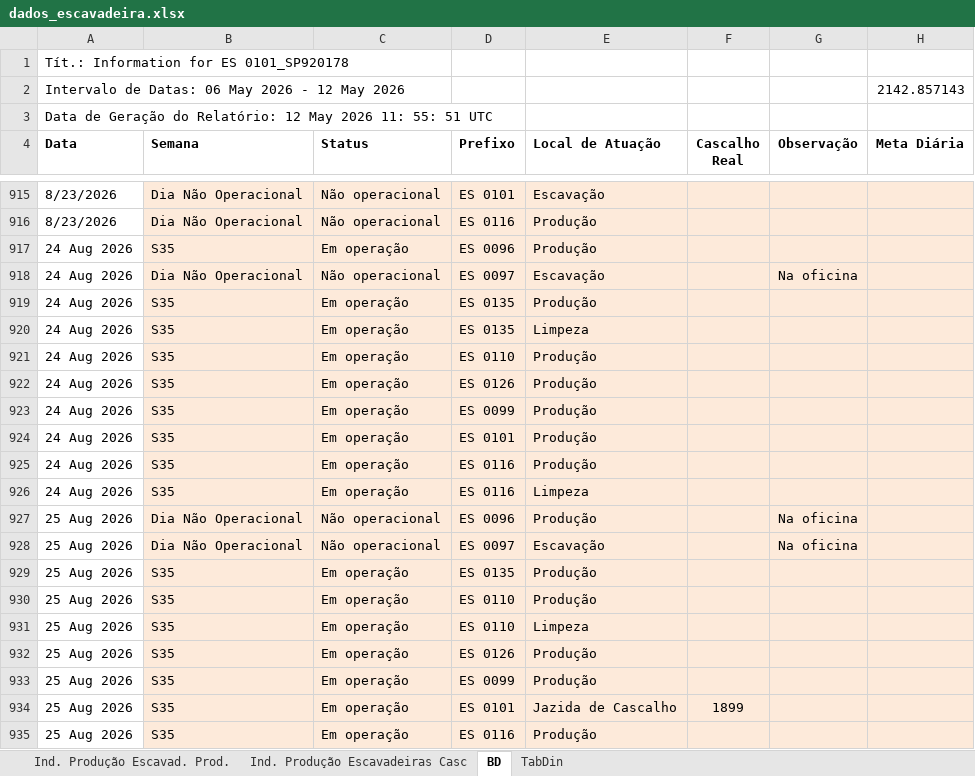
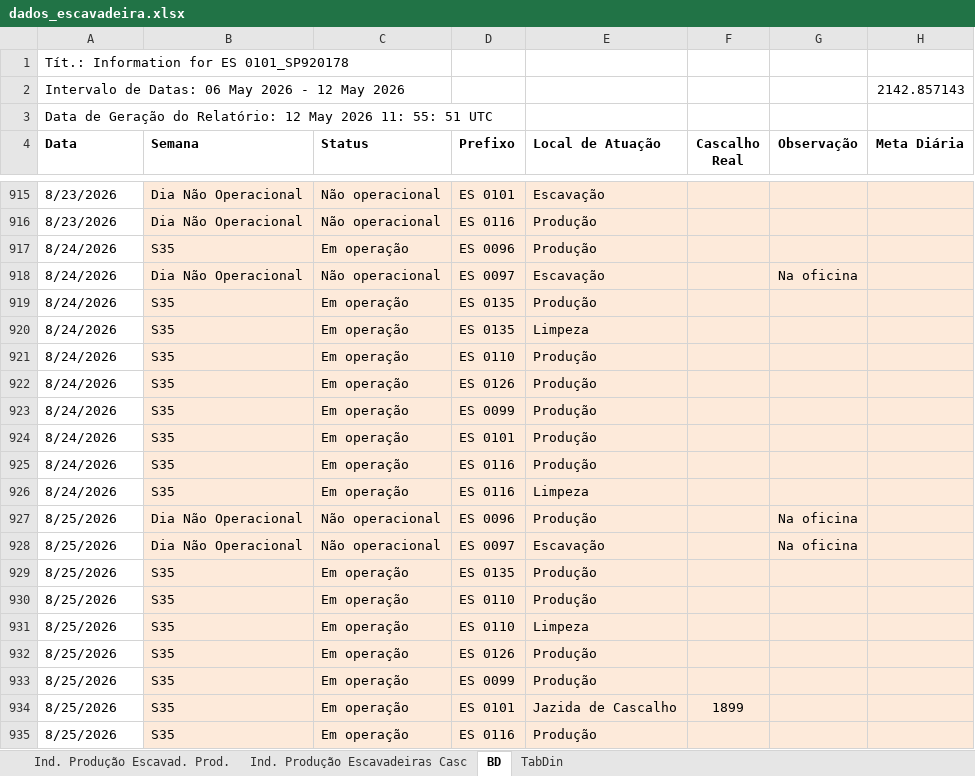
Before and after one commit to lucianafioramonte/obra421_execucao, an Excel workbook: dados_escavadeira.xlsx, sheet BD, drawn as a sheet; only a part is shown, gaps mark what is left out; values as stored, in another font and other column widths than the file's, no borders; the diff names each change by its address in the sheet, - before the commit and + after, or states it on an @@ line.

Commit message:
Atualizacao automatica de dados - 27/08/2026 09:30

```diff
--- a/dados_escavadeira.xlsx (sheet BD)
+++ b/dados_escavadeira.xlsx (sheet BD)
-A917:A926 (Data): 24 Aug 2026
+A917:A926 (Data): 8/24/2026
-A927:A935 (Data): 25 Aug 2026
+A927:A935 (Data): 8/25/2026
```
Also changed, not shown: 1 other file.
